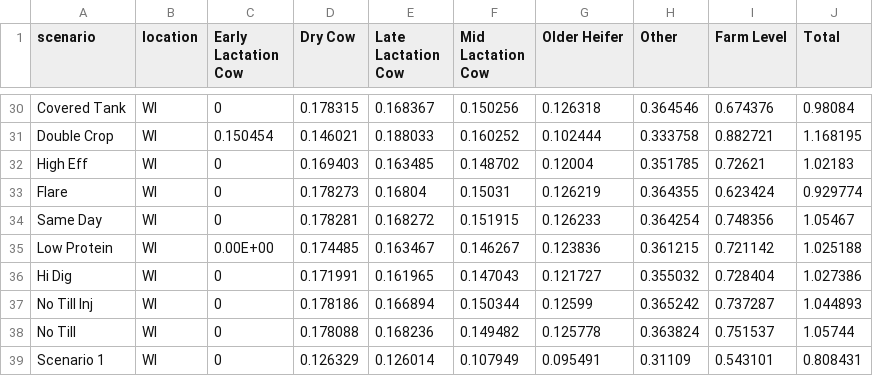
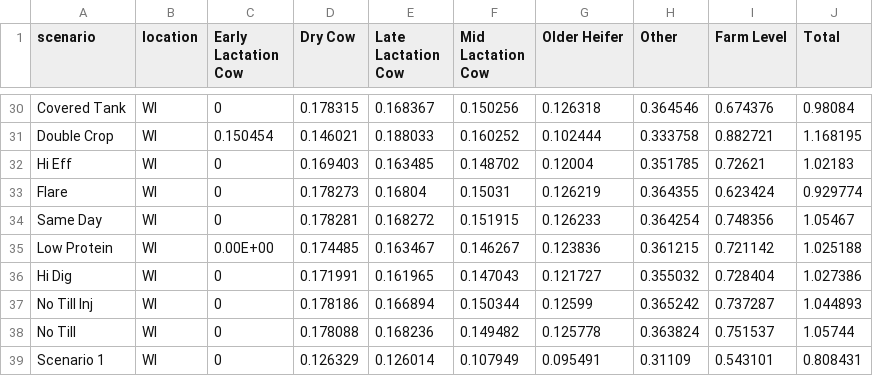
Before and after one commit to nick-transition/waste2worth, a TSV file: dcap-data.tsv, drawn as a sheet; only a part is shown, gaps mark what is left out.

```diff
--- a/dcap-data.tsv
+++ b/dcap-data.tsv
@@ -31,3 +31,3 @@ Covered Tank	WI	0	0.178315	0.168367	0.150256	0.126318	0.364546	0.674376	0.98084
 Double Crop	WI	0.150454	0.146021	0.188033	0.160252	0.102444	0.333758	0.882721	1.168195
-High Eff	WI	0	0.169403	0.163485	0.148702	0.12004	0.351785	0.72621	1.02183
+Hi Eff	WI	0	0.169403	0.163485	0.148702	0.12004	0.351785	0.72621	1.02183
 Flare	WI	0	0.178273	0.16804	0.15031	0.126219	0.364355	0.623424	0.929774
```
Also changed, not shown: 4 other files.
